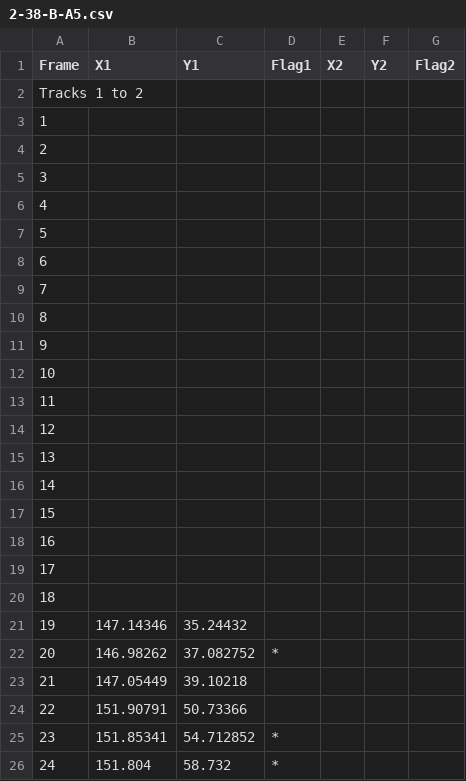
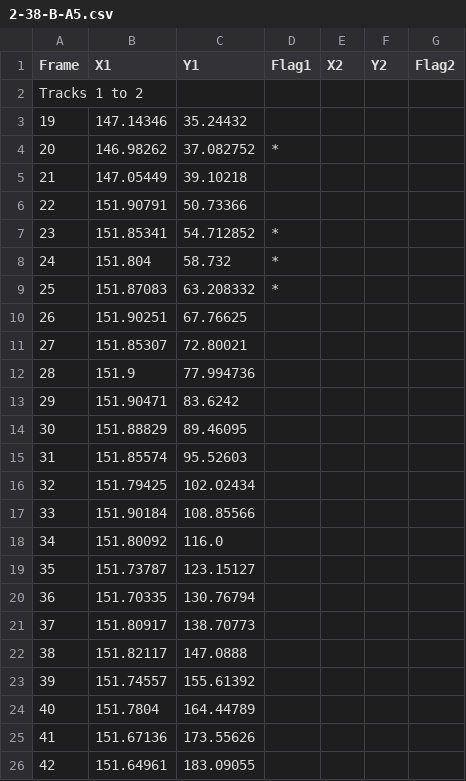
Before and after one commit to XS06/2025-Projects_Team-1-Bouncing-on-Paper-The-Surprising-Restitution-Coefficient-of-a-Paper-Stack-, a CSV file: Code/A5 Medium knikker (blauw)/2-38-B-A5.csv, drawn as a sheet; only a part is shown; the shorter side is filled out with more unchanged rows; removed rows and columns are numbered as before the commit, all else as after; the diff names each change by its address in the sheet, - before the commit and + after, or states it on an @@ line.

```diff
--- a/Code/A5 Medium knikker (blauw)/2-38-B-A5.csv
+++ b/Code/A5 Medium knikker (blauw)/2-38-B-A5.csv
-row 2: Tracks 1 to 2
-row 3: 1
-row 4: 2
-row 5: 3
-row 6: 4
-row 7: 5
-row 8: 6
-row 9: 7
-row 10: 8
-row 11: 9
-row 12: 10
-row 13: 11
-row 14: 12
-row 15: 13
-row 16: 14
-row 17: 15
-row 18: 16
-row 19: 17
@@ column A (Frame) renumbered in row 2 @@
```
Also changed, not shown: Code/A5 Medium knikker (blauw)/2-32-B-A5.csv, Code/A5 Medium knikker (blauw)/2-34-B-A5.csv, 23 other files.
